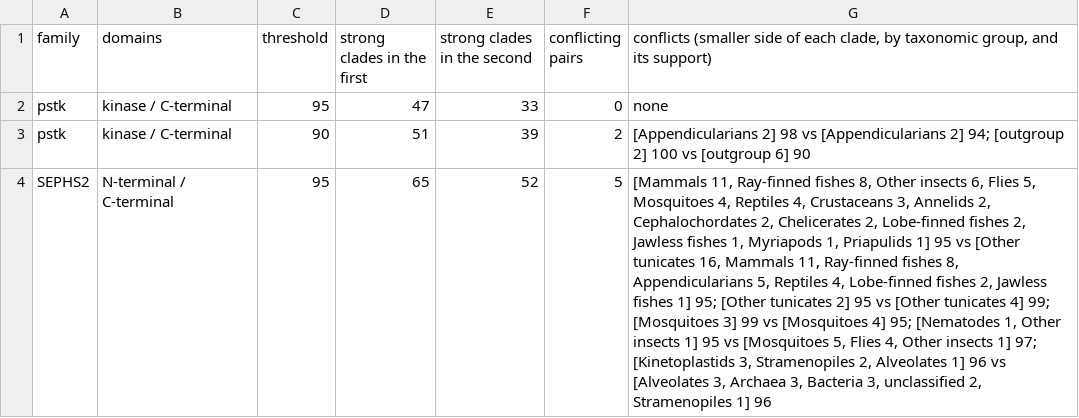
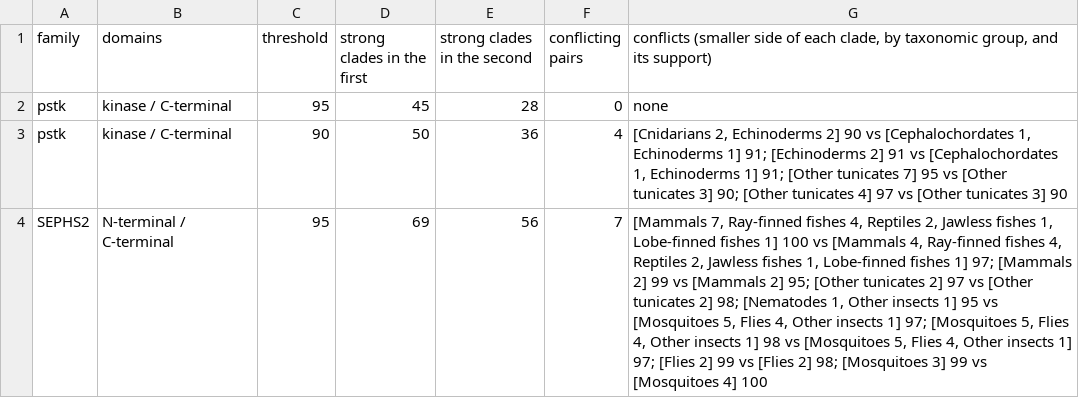
Before and after one commit to oist/LuscombeU_Oikopleura_Selenoproteins, a TSV file: results/tables/stage2_machinery_domain_conflicts_pmsf.tsv, drawn as a sheet; only a part is shown; the diff covers the shown part only; the diff names each change by its address in the sheet, - before the commit and + after, or states it on an @@ line.

```diff
--- a/results/tables/stage2_machinery_domain_conflicts_pmsf.tsv
+++ b/results/tables/stage2_machinery_domain_conflicts_pmsf.tsv
-D2 (strong clades in the first): 47
+D2 (strong clades in the first): 45
-E2 (strong clades in the second): 33
+E2 (strong clades in the second): 28
-D3 (strong clades in the first): 51
+D3 (strong clades in the first): 50
-E3 (strong clades in the second): 39
+E3 (strong clades in the second): 36
-F3 (conflicting pairs): 2
+F3 (conflicting pairs): 4
-G3: [Appendicularians 2] 98 vs [Appendicularians 2] 94; [outgroup 2] 100 vs [outgroup 6] 90
+G3: [Cnidarians 2, Echinoderms 2] 90 vs [Cephalochordates 1, Echinoderms 1] 91; [Echinoderms 2] 91 vs [Cephalochordates 1, Echinoderms 1] 91; [Other tunicates 7] 95 vs [Other tunicates 3] 90; [Other tunicates 4] 97 vs [Other tunicates 3] 90
-D4 (strong clades in the first): 65
+D4 (strong clades in the first): 69
-E4 (strong clades in the second): 52
+E4 (strong clades in the second): 56
-F4 (conflicting pairs): 5
+F4 (conflicting pairs): 7
-G4: [Mammals 11, Ray-finned fishes 8, Other insects 6, Flies 5, Mosquitoes 4, Reptiles 4, Crustaceans 3, Annelids 2, Cephalochordates 2, Chelicerates 2, Lobe-finned fishes 2, Jawless fishes 1, Myriapods 1, Priapulids 1] 95 vs [Other tunicates 16, Mammals 11, Ray-finned fishes 8, Appendicularians 5, Reptiles 4, Lobe-finned fishes 2, Jawless fishes 1] 95; [Other tunicates 2] 95 vs [Other tunicates 4] 99; [Mosquitoes 3] 99 vs [Mosquitoes 4] 95; [Nematodes 1, Other insects 1] 95 vs [Mosquitoes 5, Flies 4, Other insects 1] 97; [Kinetoplastids 3, Stramenopiles 2, Alveolates 1] 96 vs [Alveolates 3, Archaea 3, Bacteria 3, unclassified 2, Stramenopiles 1] 96
+G4: [Mammals 7, Ray-finned fishes 4, Reptiles 2, Jawless fishes 1, Lobe-finned fishes 1] 100 vs [Mammals 4, Ray-finned fishes 4, Reptiles 2, Jawless fishes 1, Lobe-finned fishes 1] 97; [Mammals 2] 99 vs [Mammals 2] 95; [Other tunicates 2] 97 vs [Other tunicates 2] 98; [Nematodes 1, Other insects 1] 95 vs [Mosquitoes 5, Flies 4, Other insects 1] 97; [Mosquitoes 5, Flies 4, Other insects 1] 98 vs [Mosquitoes 5, Flies 4, Other insects 1] 97; [Flies 2] 99 vs [Flies 2] 98; [Mosquitoes 3] 99 vs [Mosquitoes 4] 100
```
Also changed, not shown: 11 edited cells elsewhere in this file, results/tables/stage2_machinery_domains_pmsf.tsv, results/tables/stage2_machinery_rbh.tsv, 18 other files.
